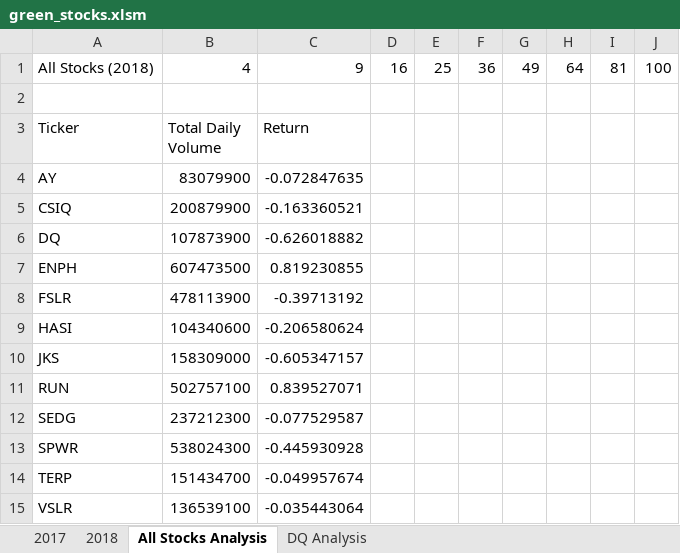
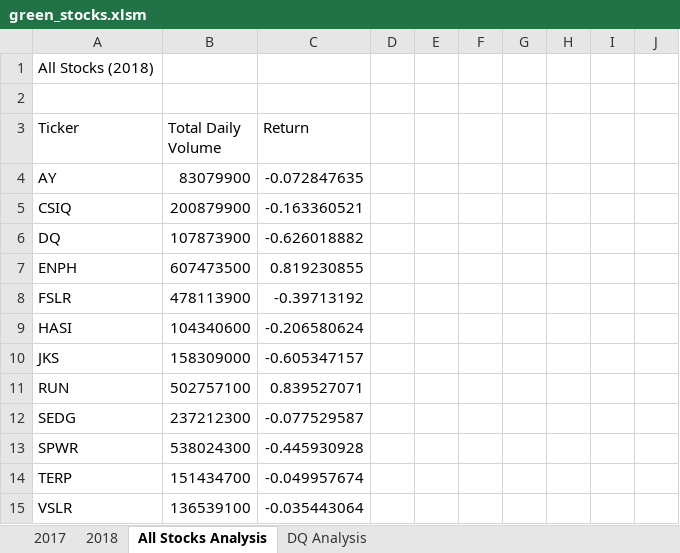
Before and after one commit to MariM918/Stock-Analysis, an Excel workbook: green_stocks.xlsm, sheet All Stocks Analysis, drawn as a sheet; values as stored, in another font and other column widths than the file's, no borders; charts and pictures not drawn; the diff names each change by its address in the sheet, - before the commit and + after, or states it on an @@ line.

```diff
--- a/green_stocks.xlsm (sheet All Stocks Analysis)
+++ b/green_stocks.xlsm (sheet All Stocks Analysis)
-B1 (Total Daily Volume): 4
+B1 (Total Daily Volume): (empty)
-C1 (Return): 9
+C1 (Return): (empty)
-D1: 16
+D1: (empty)
-E1: 25
+E1: (empty)
-F1: 36
+F1: (empty)
-G1: 49
+G1: (empty)
-H1: 64
+H1: (empty)
-I1: 81
+I1: (empty)
-J1: 100
+J1: (empty)
```
